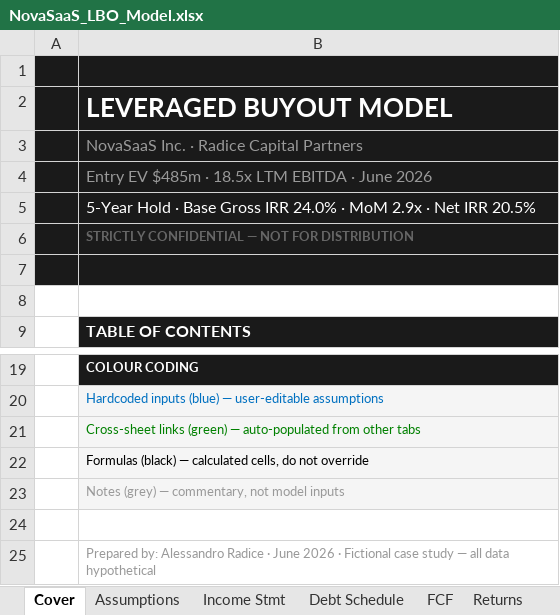
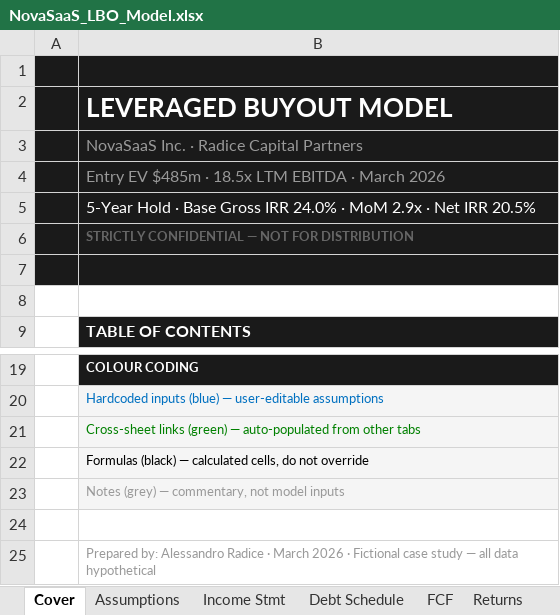
Before and after one commit to AlessandroRadice/Saas-LBO-model, an Excel workbook: NovaSaaS_LBO_Model.xlsx, sheet Cover, drawn as a sheet; only a part is shown, gaps mark what is left out; values as stored, in another font and other column widths than the file's, no borders; the diff names each change by its address in the sheet, - before the commit and + after, or states it on an @@ line.

```diff
--- a/NovaSaaS_LBO_Model.xlsx (sheet Cover)
+++ b/NovaSaaS_LBO_Model.xlsx (sheet Cover)
-B4: …EBITDA · June 2026
+B4: …EBITDA · March 2026
-B25: …Radice · June 2026 ·…
+B25: …Radice · March 2026 ·…
```
Also changed, not shown: 1 other file.
